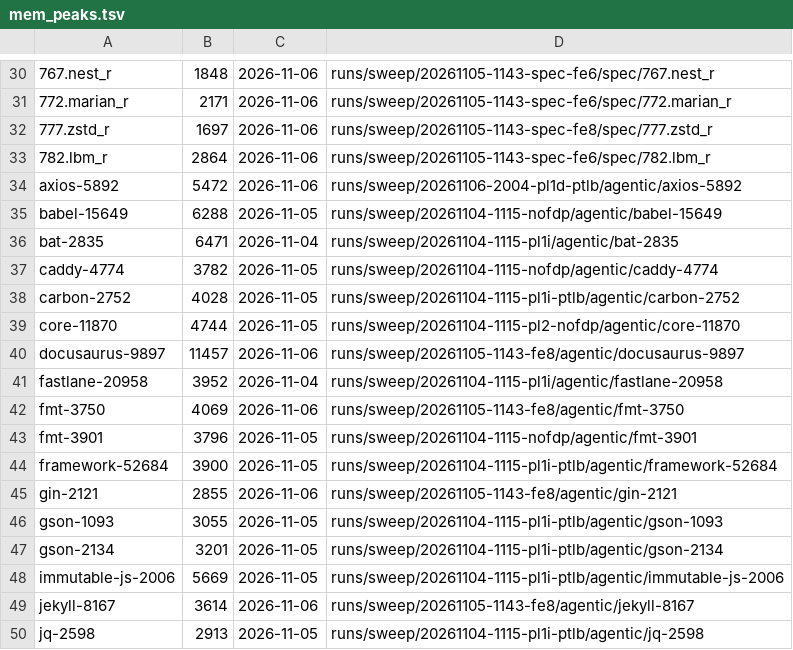
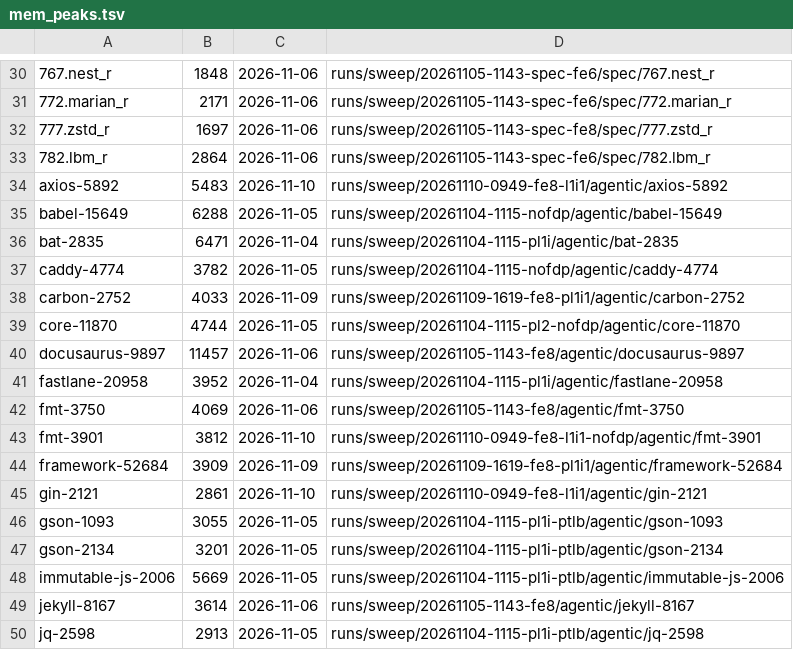
Before and after one commit to GiulioDeveloper/gem5, a TSV file: run_scripts/tasktrace/mem_peaks.tsv, drawn as a sheet; only a part is shown, gaps mark what is left out; the diff covers the shown part only.

Commit message:
doc: Add width-8 L1I results, miss-cost study, presentations
- perfect-l1i: results of the width-8 sweeps with a 1-cycle perfect
  or real L1I (--l1i-cycles), FDP on and off, agentic and SPEC, and
  the L2 occupancy split into instruction and data lines.
- New experiment 2026-11-12-miss-count-vs-miss-cost: why FDP off
  costs little and a perfect L1D gains a lot; the answer is miss
  latency, L2 miss rate and overlap, not miss counts. fdp-value,
  perfect-l1d and questions are updated to match.
- top-down-accounting: how memory bound is measured (only zero-issue
  cycles count).
- sweeps: the multi-sweep comparison page and its picker.
- New presentations/ folder (page type "presentation", added to
  SCHEMA and wiki_lint.py): general guidance and the Cache Hierarchy
  Headroom deck. Decks are the record and are not rebuilt.
- The llm-wiki pattern note moves out of raw/ to ~/llm-wiki/.
- mem_peaks.tsv: peak memory from the new sweeps.

```diff
--- a/run_scripts/tasktrace/mem_peaks.tsv
+++ b/run_scripts/tasktrace/mem_peaks.tsv
@@ -33,3 +33,3 @@
 782.lbm_r	2864	2026-11-06	runs/sweep/20261105-1143-spec-fe6/spec/782.lbm_r
-axios-5892	5472	2026-11-06	runs/sweep/20261106-2004-pl1d-ptlb/agentic/axios-5892
+axios-5892	5483	2026-11-10	runs/sweep/20261110-0949-fe8-l1i1/agentic/axios-5892
 babel-15649	6288	2026-11-05	runs/sweep/20261104-1115-nofdp/agentic/babel-15649
@@ -37,3 +37,3 @@ bat-2835	6471	2026-11-04	runs/sweep/20261104-1115-pl1i/agentic/bat-2835
 caddy-4774	3782	2026-11-05	runs/sweep/20261104-1115-nofdp/agentic/caddy-4774
-carbon-2752	4028	2026-11-05	runs/sweep/20261104-1115-pl1i-ptlb/agentic/carbon-2752
+carbon-2752	4033	2026-11-09	runs/sweep/20261109-1619-fe8-pl1i1/agentic/carbon-2752
 core-11870	4744	2026-11-05	runs/sweep/20261104-1115-pl2-nofdp/agentic/core-11870
@@ -42,5 +42,5 @@ fastlane-20958	3952	2026-11-04	runs/sweep/20261104-1115-pl1i/agentic/fastlane-20
 fmt-3750	4069	2026-11-06	runs/sweep/20261105-1143-fe8/agentic/fmt-3750
-fmt-3901	3796	2026-11-05	runs/sweep/20261104-1115-nofdp/agentic/fmt-3901
-framework-52684	3900	2026-11-05	runs/sweep/20261104-1115-pl1i-ptlb/agentic/framework-52684
-gin-2121	2855	2026-11-06	runs/sweep/20261105-1143-fe8/agentic/gin-2121
+fmt-3901	3812	2026-11-10	runs/sweep/20261110-0949-fe8-l1i1-nofdp/agentic/fmt-3901
+framework-52684	3909	2026-11-09	runs/sweep/20261109-1619-fe8-pl1i1/agentic/framework-52684
+gin-2121	2861	2026-11-10	runs/sweep/20261110-0949-fe8-l1i1/agentic/gin-2121
 gson-1093	3055	2026-11-05	runs/sweep/20261104-1115-pl1i-ptlb/agentic/gson-1093
```
Also changed, not shown: 36 edited cells elsewhere in this file, 16 other files.
